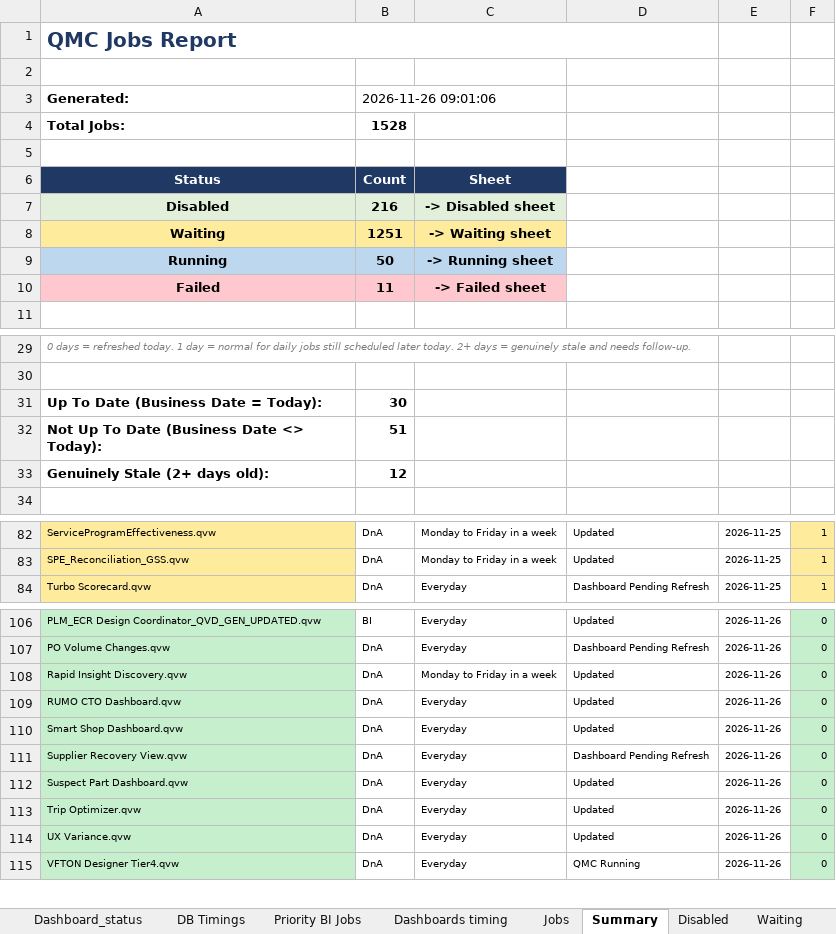
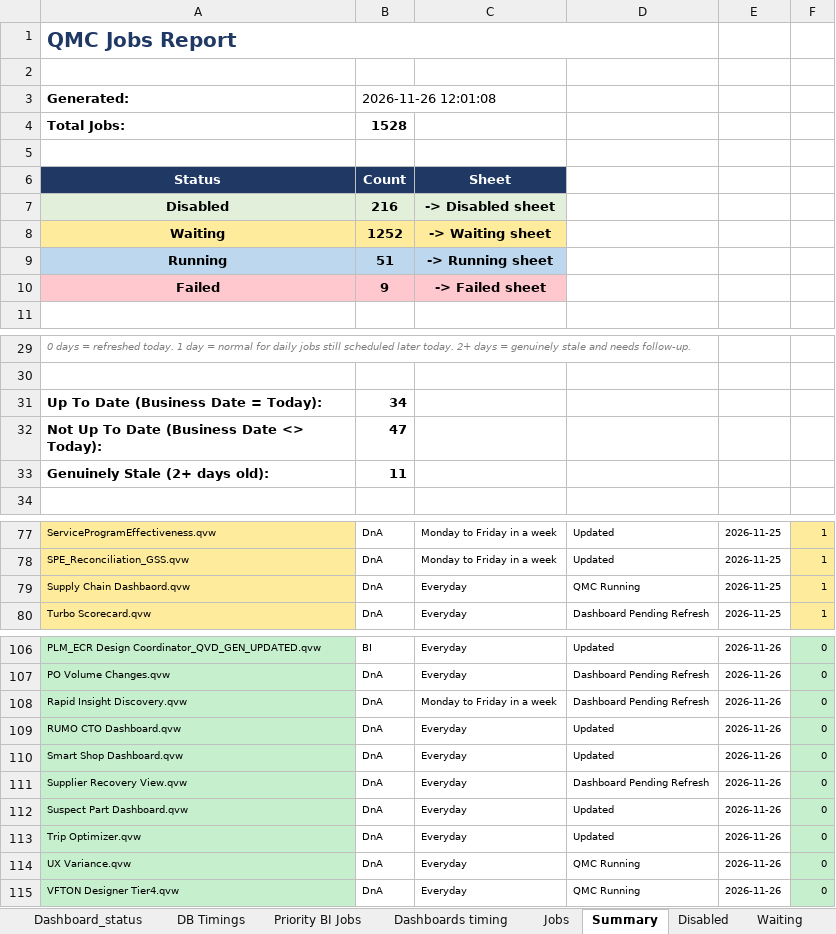
Before and after one commit to warriorcool1213-blip/Wabtec_Qlik_DB-s, an Excel workbook: Expected_sheet.xlsx, sheet Summary, drawn as a sheet; only a part is shown, gaps mark what is left out; values as stored, in another font and other column widths than the file's, no borders; the diff covers the shown part only; the diff names each change by its address in the sheet, - before the commit and + after, or states it on an @@ line.

Commit message:
Auto refresh dashboard data

```diff
--- a/Expected_sheet.xlsx (sheet Summary)
+++ b/Expected_sheet.xlsx (sheet Summary)
-B3: 2026-11-26 09:01:06
+B3: 2026-11-26 12:01:08
-B8: 1251
+B8: 1252
-B9: 50
+B9: 51
-B10: 11
+B10: 9
-B31: 30
+B31: 34
-B32: 51
+B32: 47
-B33: 12
+B33: 11
+row 79: Supply Chain Dashbaord.qvw | DnA | Everyday | QMC Running | 2026-11-25 | 1
-D108: Updated
+D108: Dashboard Pending Refresh
-D114: Updated
+D114: QMC Running
```
Also changed, not shown: 4 added rows, 5 removed rows and 4 edited cells elsewhere in this sheet, sheet Waiting, sheet Jobs, sheet Running, sheet Dashboard_status, sheet DB Timings, sheet Failed, 3 more sheets.
